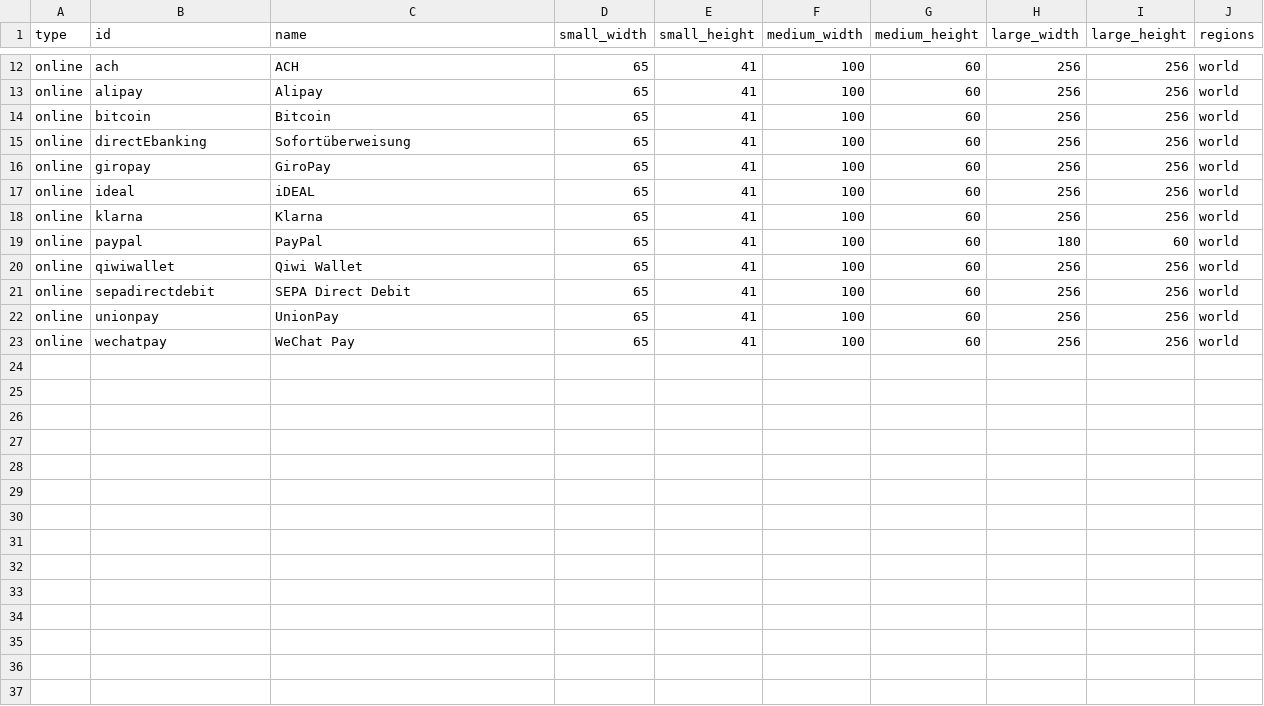
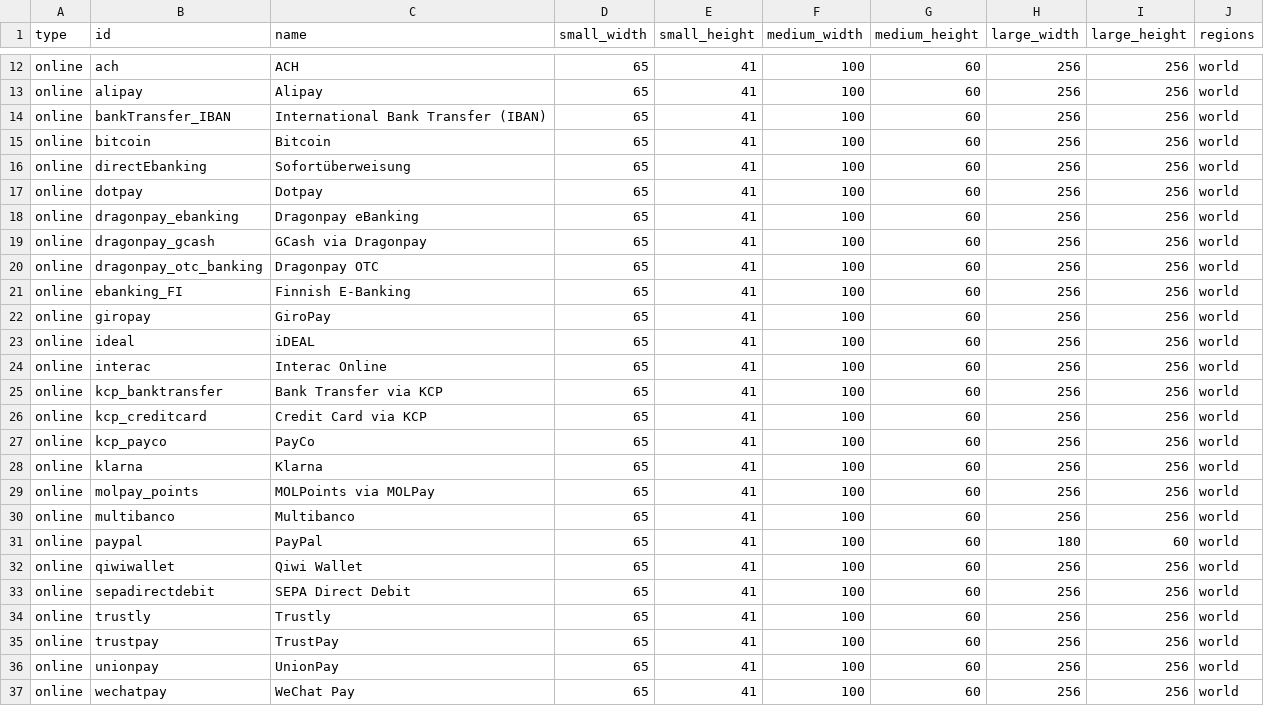
Before and after one commit to flowcommerce/json-reference, a CSV file: data/original/payment-methods.csv, drawn as a sheet; only a part is shown, gaps mark what is left out; the diff names each change by its address in the sheet, - before the commit and + after, or states it on an @@ line.

```diff
--- a/data/original/payment-methods.csv
+++ b/data/original/payment-methods.csv
+row 14: online | bankTransfer_IBAN | International Bank Transfer (IBAN) | 65 | 41 | 100 | 60 | 256 | 256 | world
+row 17: online | dotpay | Dotpay | 65 | 41 | 100 | 60 | 256 | 256 | world
+row 18: online | dragonpay_ebanking | Dragonpay eBanking | 65 | 41 | 100 | 60 | 256 | 256 | world
+row 19: online | dragonpay_gcash | GCash via Dragonpay | 65 | 41 | 100 | 60 | 256 | 256 | world
+row 20: online | dragonpay_otc_banking | Dragonpay OTC | 65 | 41 | 100 | 60 | 256 | 256 | world
+row 21: online | ebanking_FI | Finnish E-Banking | 65 | 41 | 100 | 60 | 256 | 256 | world
+row 24: online | interac | Interac Online | 65 | 41 | 100 | 60 | 256 | 256 | world
+row 25: online | kcp_banktransfer | Bank Transfer via KCP | 65 | 41 | 100 | 60 | 256 | 256 | world
+row 26: online | kcp_creditcard | Credit Card via KCP | 65 | 41 | 100 | 60 | 256 | 256 | world
+row 27: online | kcp_payco | PayCo | 65 | 41 | 100 | 60 | 256 | 256 | world
+row 29: online | molpay_points | MOLPoints via MOLPay | 65 | 41 | 100 | 60 | 256 | 256 | world
+row 30: online | multibanco | Multibanco | 65 | 41 | 100 | 60 | 256 | 256 | world
+row 34: online | trustly | Trustly | 65 | 41 | 100 | 60 | 256 | 256 | world
+row 35: online | trustpay | TrustPay | 65 | 41 | 100 | 60 | 256 | 256 | world
```
Also changed, not shown: 2 other files.
